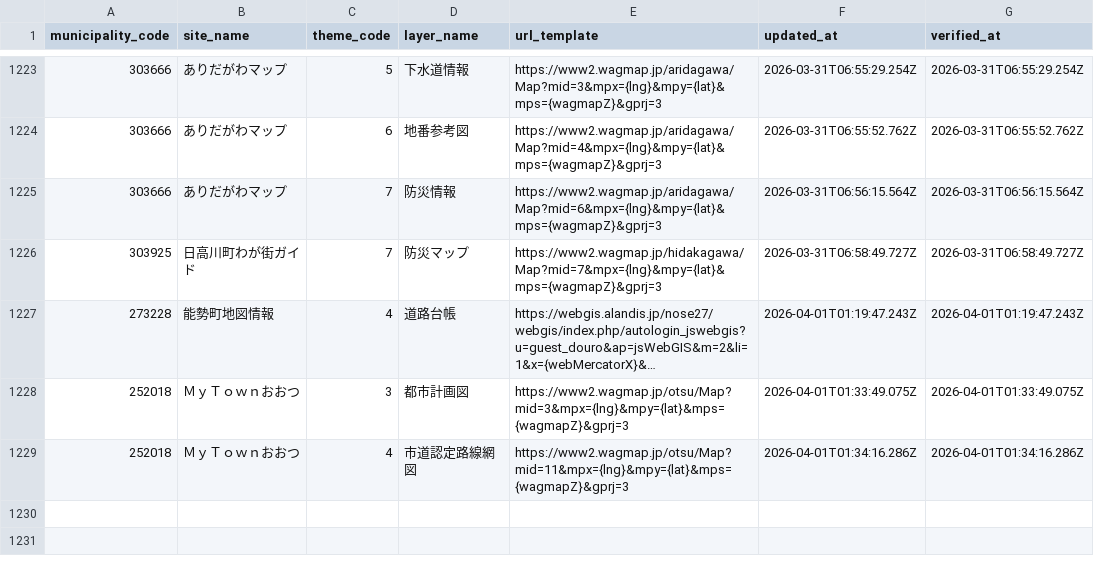
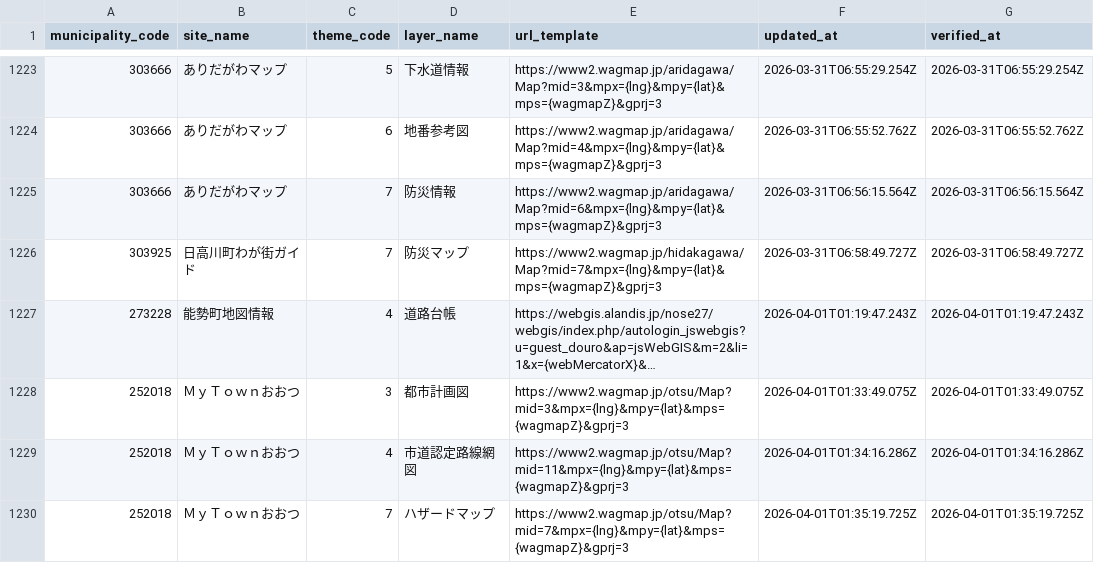
Before and after one commit to qchizu/qchizu_link_csv, a CSV file: data/qchizu_link.csv, drawn as a sheet; only a part is shown, gaps mark what is left out; long unchanged cells end in …; the diff names each change by its address in the sheet, - before the commit and + after, or states it on an @@ line.

Commit message:
Update CSV data 2026-04-01T01:35:24.636Z

```diff
--- a/data/qchizu_link.csv
+++ b/data/qchizu_link.csv
+row 1230: 252018 | ＭｙＴｏｗｎおおつ | 7 | ハザードマップ | https://www2.wagmap.jp/otsu/Map?mid=7&mpx={lng}&mpy={lat}&mps={wagmapZ}&gprj=3 | 2026-04-01T01:35:19.725Z | 2026-04-01T01:35:19.725Z
```
